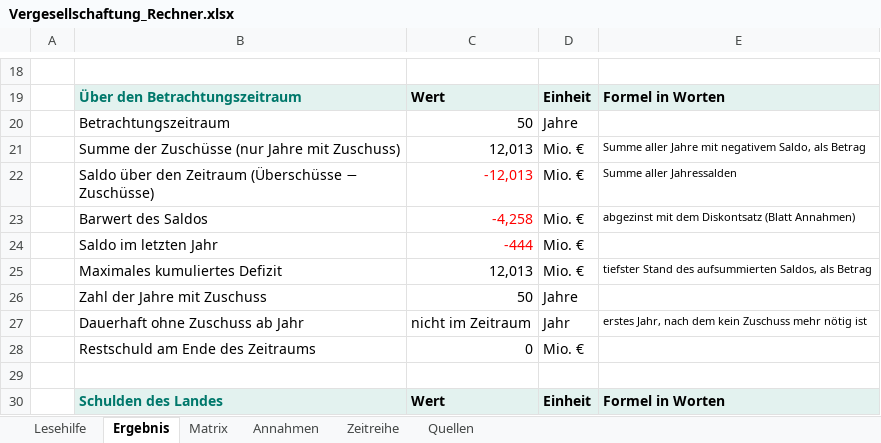
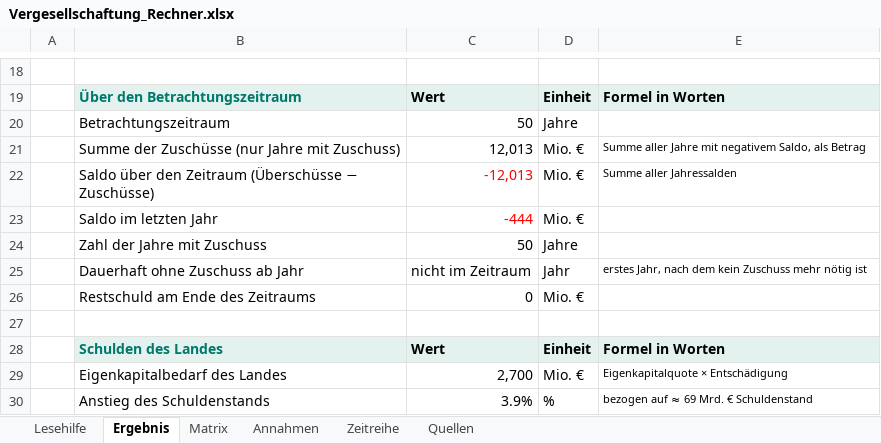
Before and after one commit to akriwolu/econ_stardust_webpage, an Excel workbook: static/vergesellschaftung/Vergesellschaftung_Rechner.xlsx, sheet Ergebnis, drawn as a sheet; only a part is shown, gaps mark what is left out; the shorter side is filled out with more unchanged rows; values as stored, in another font and other column widths than the file's, no borders; the diff names each change by its address in the sheet, - before the commit and + after, or states it on an @@ line.

```diff
--- a/static/vergesellschaftung/Vergesellschaftung_Rechner.xlsx (sheet Ergebnis)
+++ b/static/vergesellschaftung/Vergesellschaftung_Rechner.xlsx (sheet Ergebnis)
-row 23:  | Barwert des Saldos | -4,258 | Mio. € | abgezinst mit dem Diskontsatz (Blatt Annahmen)
-row 25:  | Maximales kumuliertes Defizit | 12,013 | Mio. € | tiefster Stand des aufsummierten Saldos, als Betrag
```
Also changed, not shown: 2 other files.
